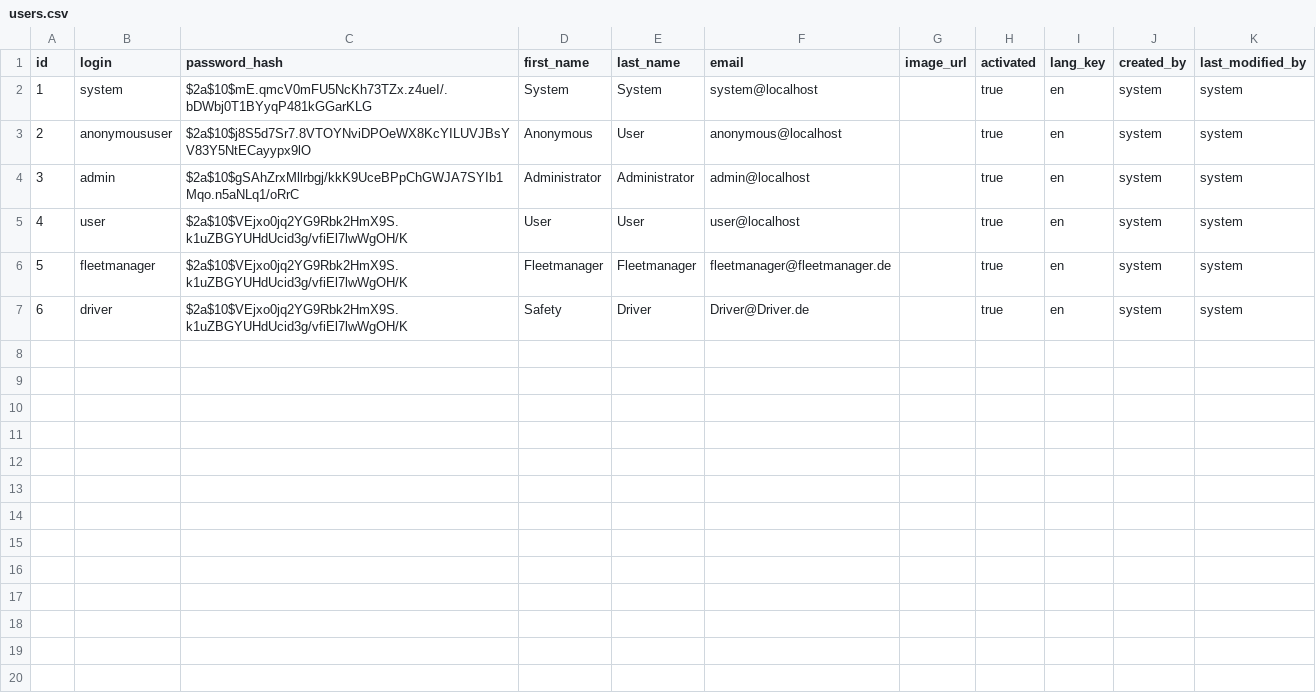
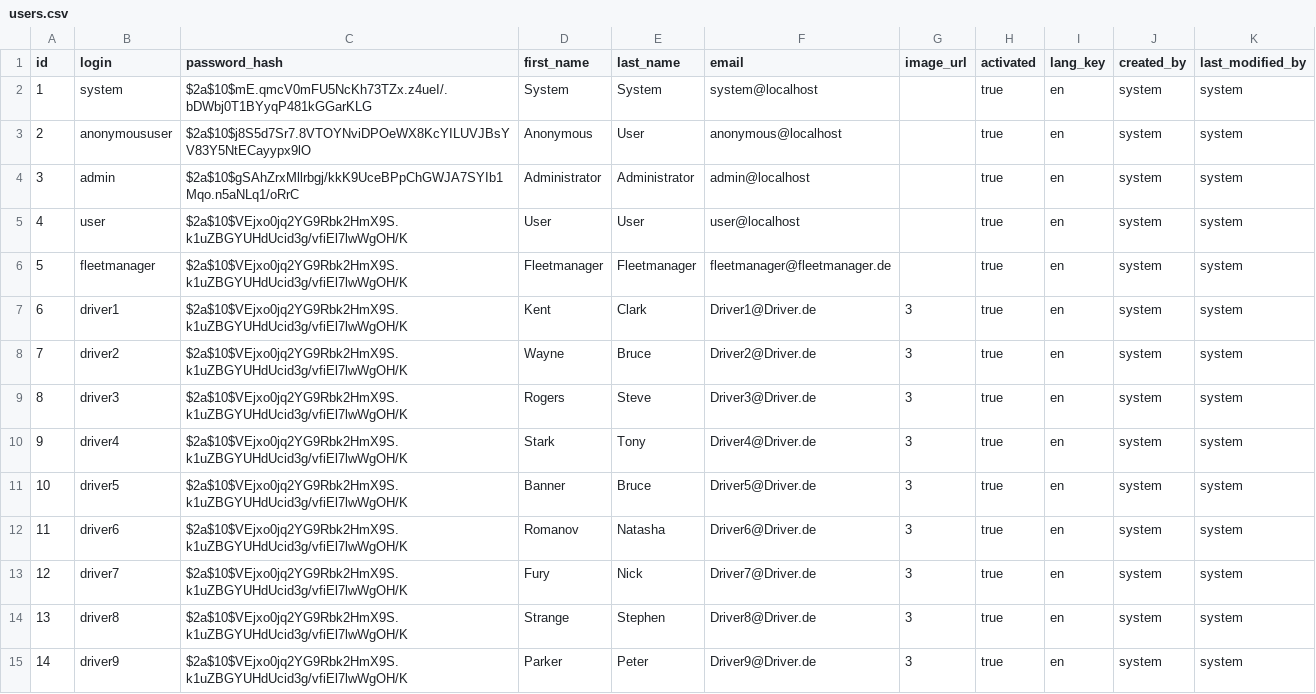
Before and after one commit to TU-CP18/cp18-daimler-backend, a CSV file: src/main/resources/config/liquibase/users.csv, drawn as a sheet; addresses are those after the commit; the diff names each change by its address in the sheet, - before the commit and + after, or states it on an @@ line.

Commit message:
#63 extended liquibase bootstrap to include more vehicles, users, and shifts

```diff
--- a/src/main/resources/config/liquibase/users.csv
+++ b/src/main/resources/config/liquibase/users.csv
+row 7: 6 | driver1 | $2a$10$VEjxo0jq2YG9Rbk2HmX9S.k1uZBGYUHdUcid3g/vfiEl7lwWgOH/K | Kent | Clark | Driver1@Driver.de | 3 | true | en | system | system
@@ column A (id) renumbered in row 8 @@
-B8 (login): driver
+B8 (login): driver2
-D8 (first_name): Safety
+D8 (first_name): Wayne
-E8 (last_name): Driver
+E8 (last_name): Bruce
-F8 (email): Driver@Driver.de
+F8 (email): Driver2@Driver.de
-G8 (image_url): (empty)
+G8 (image_url): 3
+row 9: 8 | driver3 | $2a$10$VEjxo0jq2YG9Rbk2HmX9S.k1uZBGYUHdUcid3g/vfiEl7lwWgOH/K | Rogers | Steve | Driver3@Driver.de | 3 | true | en | system | system
+row 10: 9 | driver4 | $2a$10$VEjxo0jq2YG9Rbk2HmX9S.k1uZBGYUHdUcid3g/vfiEl7lwWgOH/K | Stark | Tony | Driver4@Driver.de | 3 | true | en | system | system
+row 11: 10 | driver5 | $2a$10$VEjxo0jq2YG9Rbk2HmX9S.k1uZBGYUHdUcid3g/vfiEl7lwWgOH/K | Banner | Bruce | Driver5@Driver.de | 3 | true | en | system | system
+row 12: 11 | driver6 | $2a$10$VEjxo0jq2YG9Rbk2HmX9S.k1uZBGYUHdUcid3g/vfiEl7lwWgOH/K | Romanov | Natasha | Driver6@Driver.de | 3 | true | en | system | system
+row 13: 12 | driver7 | $2a$10$VEjxo0jq2YG9Rbk2HmX9S.k1uZBGYUHdUcid3g/vfiEl7lwWgOH/K | Fury | Nick | Driver7@Driver.de | 3 | true | en | system | system
+row 14: 13 | driver8 | $2a$10$VEjxo0jq2YG9Rbk2HmX9S.k1uZBGYUHdUcid3g/vfiEl7lwWgOH/K | Strange | Stephen | Driver8@Driver.de | 3 | true | en | system | system
+row 15: 14 | driver9 | $2a$10$VEjxo0jq2YG9Rbk2HmX9S.k1uZBGYUHdUcid3g/vfiEl7lwWgOH/K | Parker | Peter | Driver9@Driver.de | 3 | true | en | system | system
```
Also changed, not shown: 2 other files.
